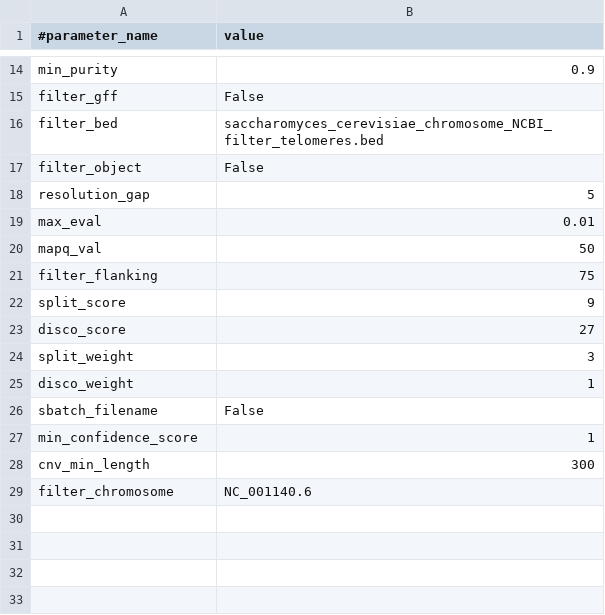
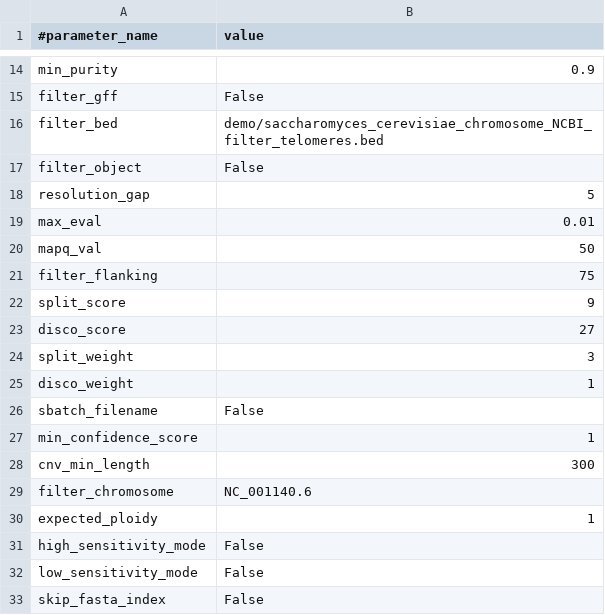
Before and after one commit to pspealman/CVish, a TSV file: demo/demo_config.tsv, drawn as a sheet; only a part is shown, gaps mark what is left out.

Commit message:
Update demo_config.tsv

```diff
--- a/demo/demo_config.tsv
+++ b/demo/demo_config.tsv
@@ -15,3 +15,3 @@ min_purity	0.9
 filter_gff	False
-filter_bed	saccharomyces_cerevisiae_chromosome_NCBI_filter_telomeres.bed
+filter_bed	demo/saccharomyces_cerevisiae_chromosome_NCBI_filter_telomeres.bed
 filter_object	False
@@ -29 +29,5 @@ cnv_min_length	300
 filter_chromosome	NC_001140.6
+expected_ploidy	1
+high_sensitivity_mode	False
+low_sensitivity_mode	False
+skip_fasta_index	False
```
